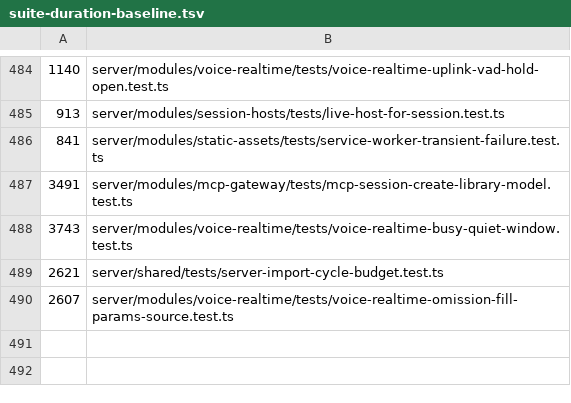
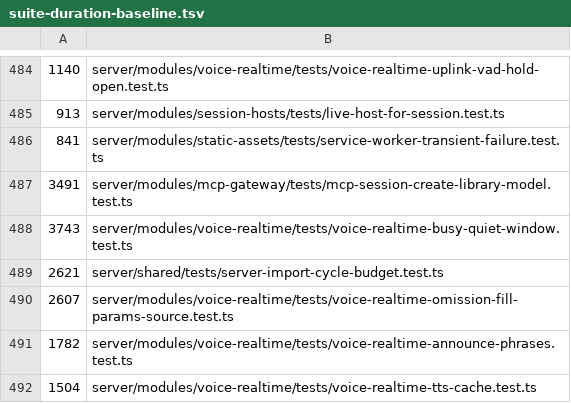
Before and after one commit to Chuwhyangle/claudecodeui, a TSV file: scripts/suite-duration-baseline.tsv, drawn as a sheet; only a part is shown, gaps mark what is left out; the diff names each change by its address in the sheet, - before the commit and + after, or states it on an @@ line.

```diff
--- a/scripts/suite-duration-baseline.tsv
+++ b/scripts/suite-duration-baseline.tsv
+row 491: 1782 | server/modules/voice-realtime/tests/voice-realtime-announce-phrases.test.ts
+row 492: 1504 | server/modules/voice-realtime/tests/voice-realtime-tts-cache.test.ts
```
Also changed, not shown: 12 other files.
